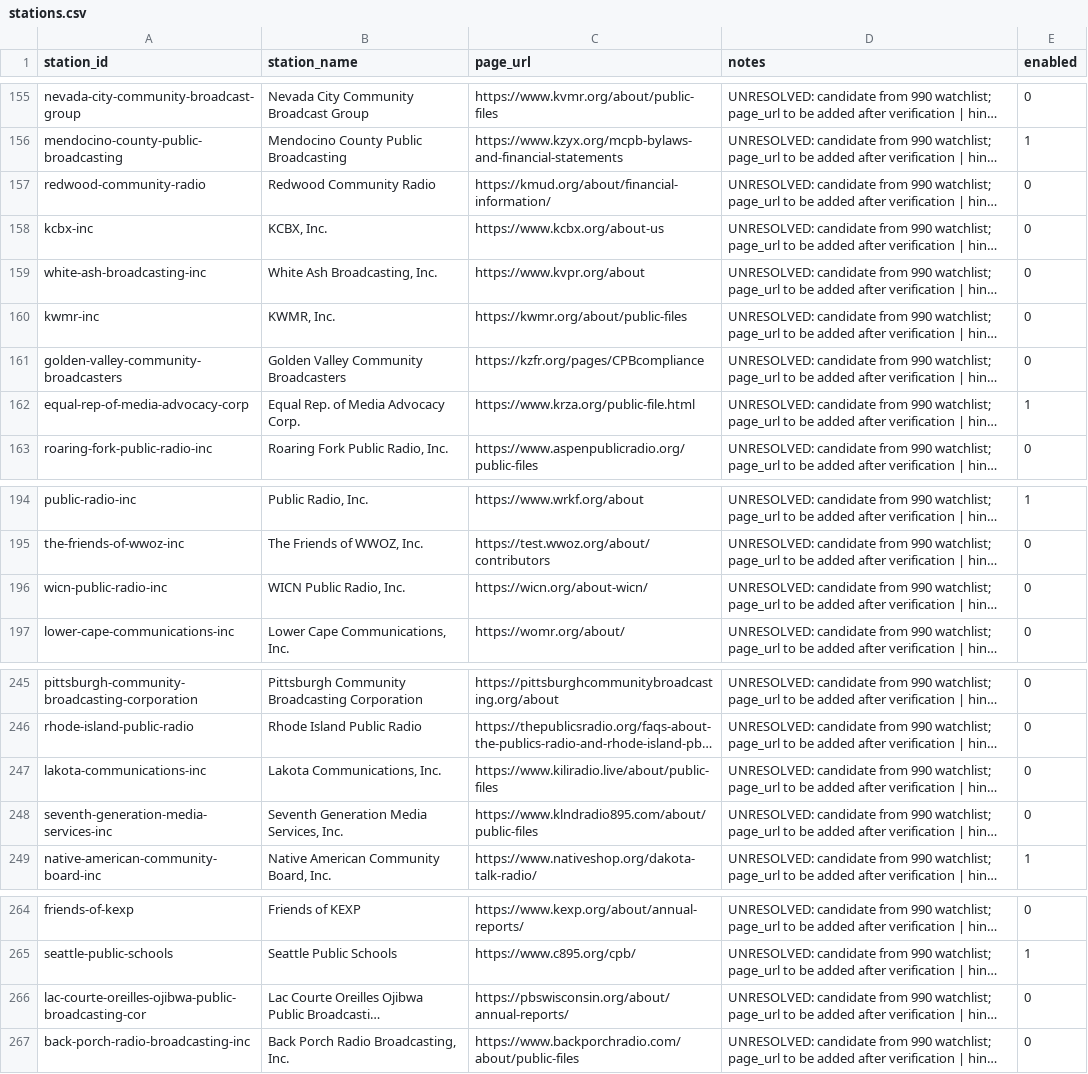
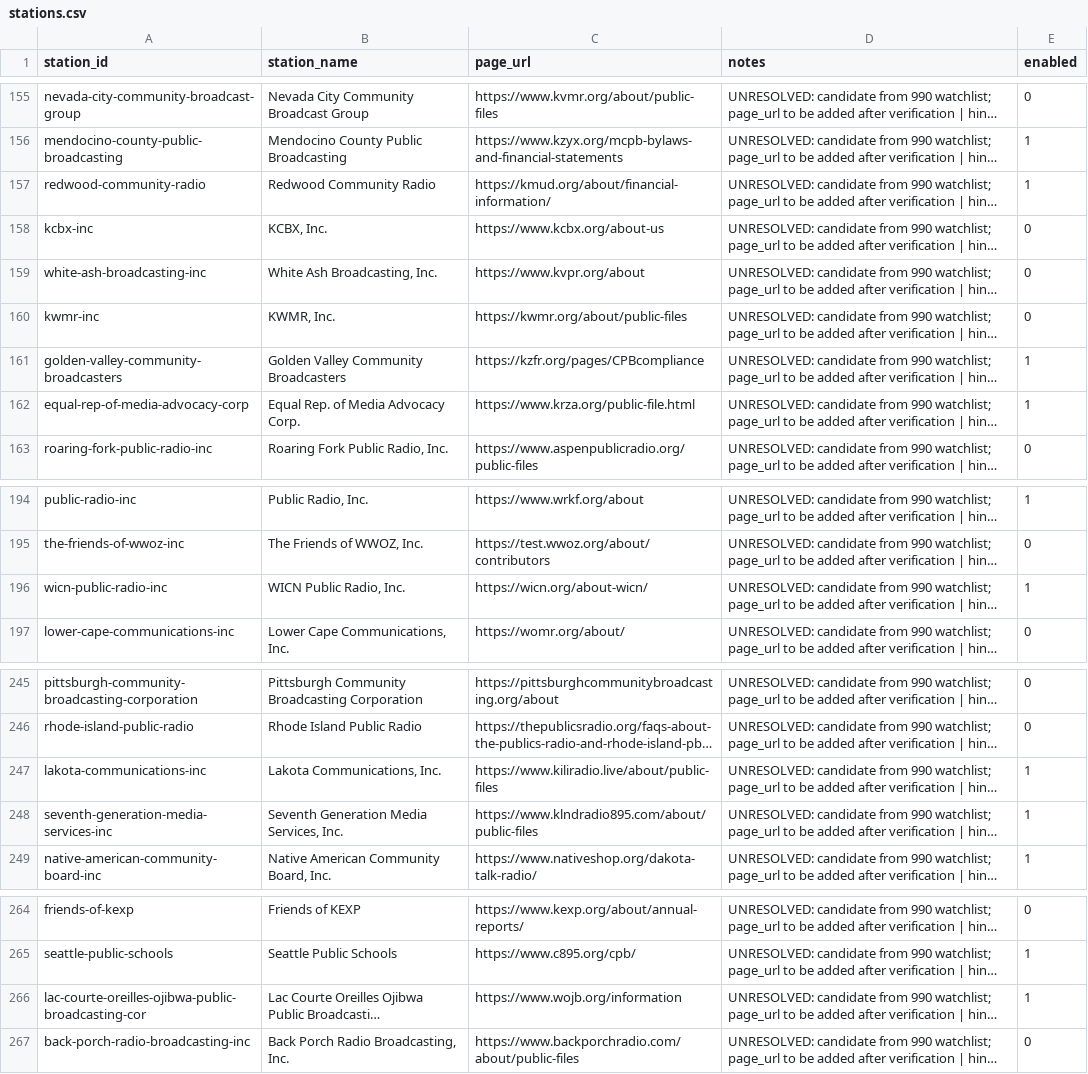
Before and after one commit to mikejanssen/current-newsletter-automation, a CSV file: projects/audit-watch/config/stations.csv, drawn as a sheet; only a part is shown, gaps mark what is left out; long unchanged cells end in …; the diff covers the shown part only; the diff names each change by its address in the sheet, - before the commit and + after, or states it on an @@ line.

```diff
--- a/projects/audit-watch/config/stations.csv
+++ b/projects/audit-watch/config/stations.csv
-E157 (enabled): 0
+E157 (enabled): 1
-E161 (enabled): 0
+E161 (enabled): 1
-E196 (enabled): 0
+E196 (enabled): 1
-E247:E248 (enabled): 0
+E247:E248 (enabled): 1
-C266 (page_url): https://pbswisconsin.org/about/annual-reports/
+C266 (page_url): https://www.wojb.org/information
-E266 (enabled): 0
+E266 (enabled): 1
```
Also changed, not shown: 2 added rows, 2 removed rows and 20 edited cells elsewhere in this file, 8 other files.
